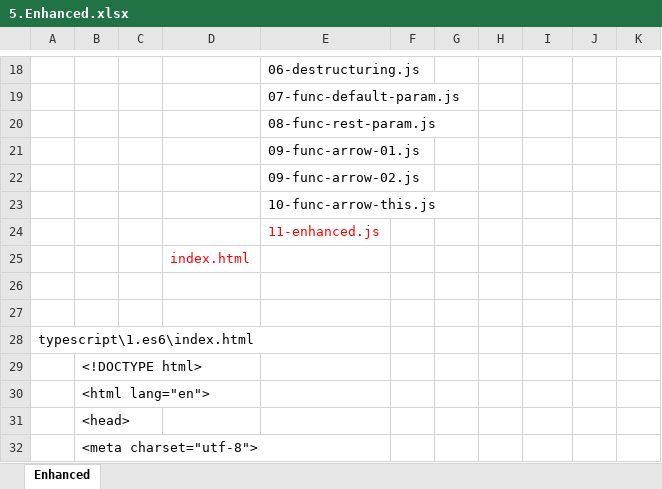
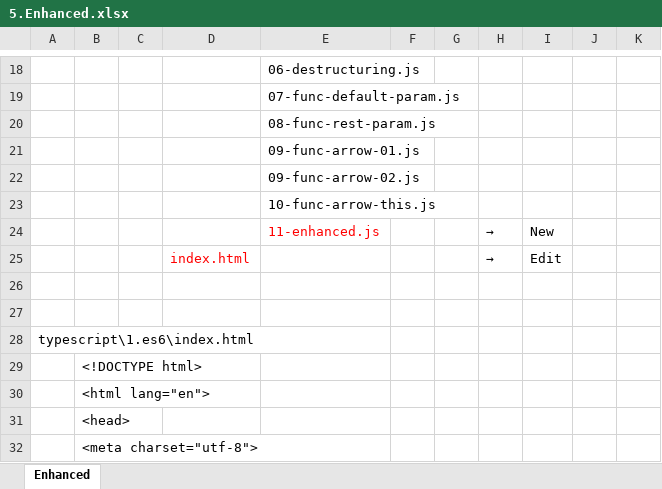
Before and after one commit to hikarihust/typescript, an Excel workbook: me/1.es6/5.Enhanced.xlsx, sheet Enhanced, drawn as a sheet; only a part is shown, gaps mark what is left out; values as stored, in another font and other column widths than the file's, no borders; charts and pictures not drawn; removed rows and columns are numbered as before the commit, all else as after; the diff names each change by its address in the sheet, - before the commit and + after, or states it on an @@ line.

```diff
--- a/me/1.es6/5.Enhanced.xlsx (sheet Enhanced)
+++ b/me/1.es6/5.Enhanced.xlsx (sheet Enhanced)
-row 24:  |  |  |  | 11-enhanced.js
-row 25:  |  |  | index.html
+row 24:  |  |  |  | 11-enhanced.js |  |  | → | New
+row 25:  |  |  | index.html |  |  |  | → | Edit
```
Also changed, not shown: 4 other files.
